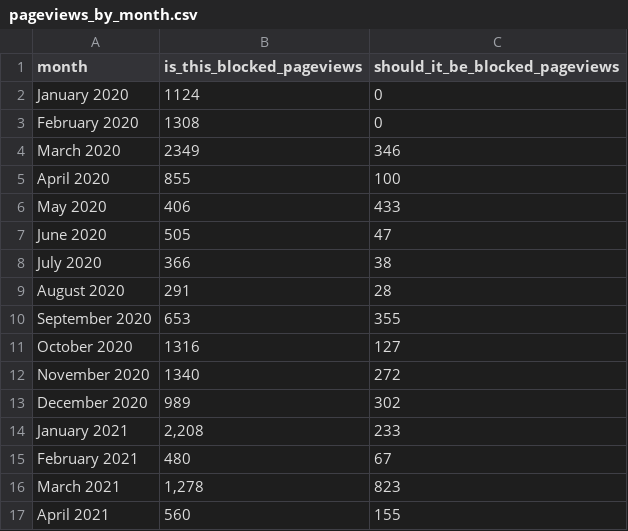
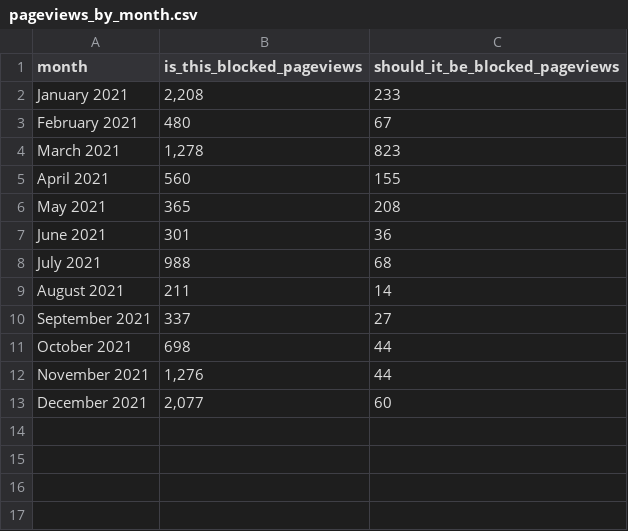
Before and after one commit to isthisblocked/analysis, a CSV file: 2021/pageviews_by_month.csv, drawn as a sheet; only a part is shown; the shorter side is filled out with more unchanged rows.

Commit message:
Updated 2021 data exports

```diff
--- a/2021/pageviews_by_month.csv
+++ b/2021/pageviews_by_month.csv
@@ -1,14 +1,2 @@
 month,is_this_blocked_pageviews,should_it_be_blocked_pageviews
-January 2020,1124,0
-February 2020,1308,0
-March 2020,2349,346
-April 2020,855,100
-May 2020,406,433
-June 2020,505,47
-July 2020,366,38
-August 2020,291,28
-September 2020,653,355
-October 2020,1316,127
-November 2020,1340,272
-December 2020,989,302
 January 2021,"2,208",233
```
Also changed, not shown: 2021/submissions_by_month.csv.
